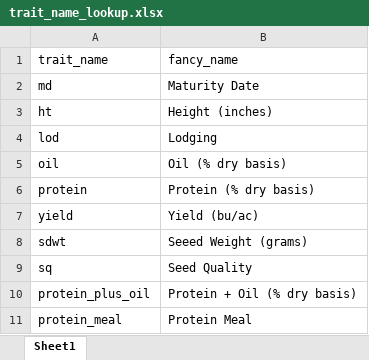
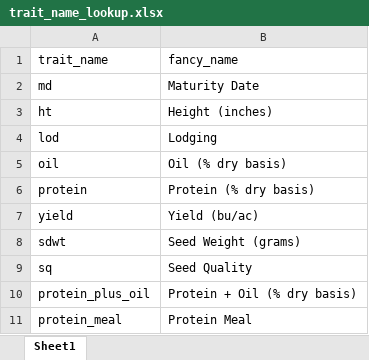
Before and after one commit to jhgille2/Jay_yield, an Excel workbook: data/utils/trait_name_lookup.xlsx, sheet Sheet1, drawn as a sheet; values as stored, in another font and other column widths than the file's, no borders; the diff names each change by its address in the sheet, - before the commit and + after, or states it on an @@ line.

```diff
--- a/data/utils/trait_name_lookup.xlsx (sheet Sheet1)
+++ b/data/utils/trait_name_lookup.xlsx (sheet Sheet1)
-B8 (fancy_name): Seeed Weight (grams)
+B8 (fancy_name): Seed Weight (grams)
```
Also changed, not shown: 36 other files.
